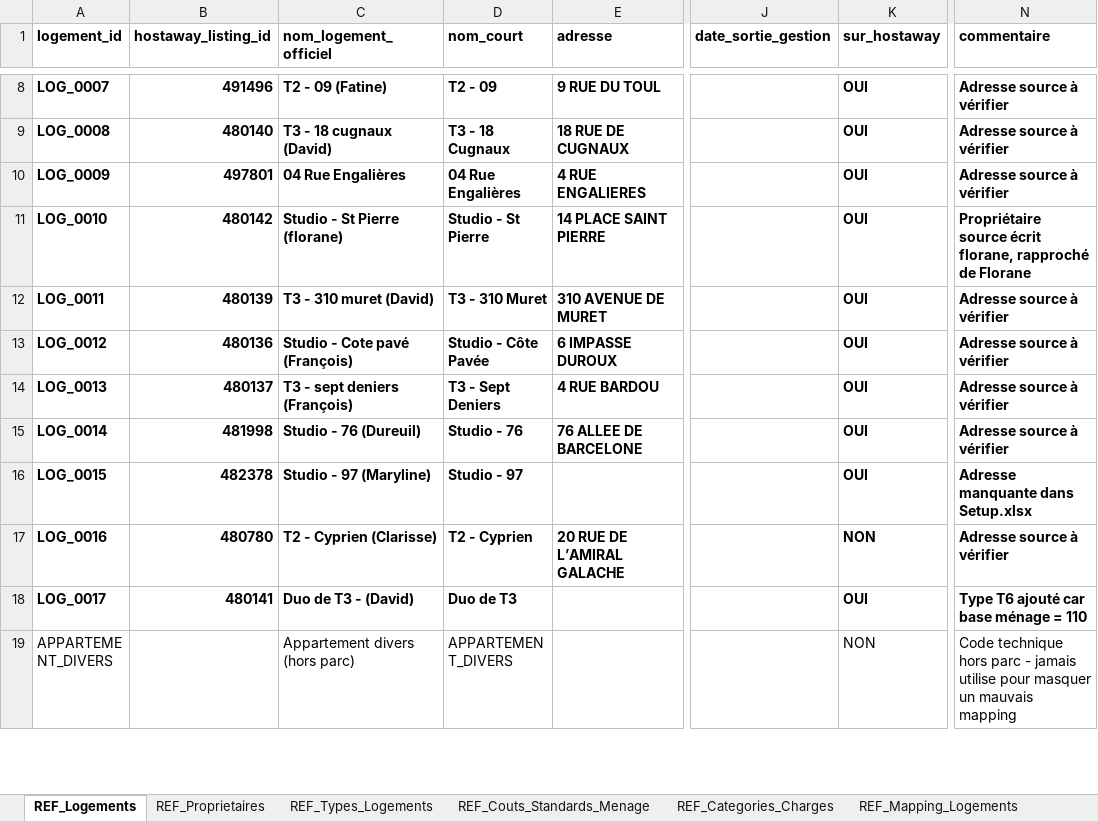
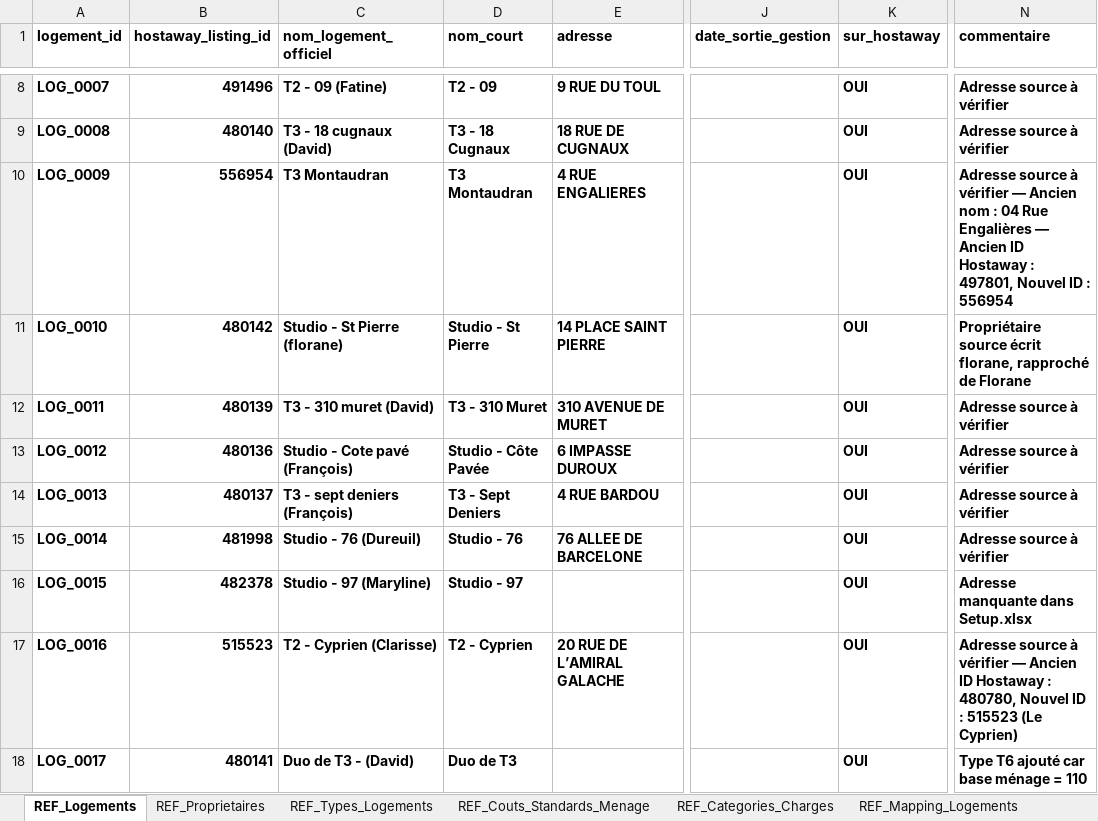
Before and after one commit to eschmitt27/hostaway-reporting, an Excel workbook: 01_SOURCES_BRUTES/REF_Setup/REF_Setup.xlsm, sheet REF_Logements, drawn as a sheet; only a part is shown, gaps mark what is left out; the shorter side is filled out with more unchanged rows; values as stored, in another font and other column widths than the file's, no borders; table styles not drawn; the diff names each change by its address in the sheet, - before the commit and + after, or states it on an @@ line.

Commit message:
Lot 2 FAIT - Mapping logements validé

```diff
--- a/01_SOURCES_BRUTES/REF_Setup/REF_Setup.xlsm (sheet REF_Logements)
+++ b/01_SOURCES_BRUTES/REF_Setup/REF_Setup.xlsm (sheet REF_Logements)
-B10 (hostaway_listing_id): 497801
+B10 (hostaway_listing_id): 556954
-C10 (nom_logement_officiel): 04 Rue Engalières
+C10 (nom_logement_officiel): T3 Montaudran
-D10 (nom_court): 04 Rue Engalières
+D10 (nom_court): T3 Montaudran
-N10 (commentaire): …à vérifier
+N10 (commentaire): …à vérifier — Ancien nom : 04 Rue Engalières — Ancien ID Hostaway : 497801, Nouvel ID : 556954
-B17 (hostaway_listing_id): 480780
+B17 (hostaway_listing_id): 515523
-K17 (sur_hostaway): NON
+K17 (sur_hostaway): OUI
-N17 (commentaire): …à vérifier
+N17 (commentaire): …à vérifier — Ancien ID Hostaway : 480780, Nouvel ID : 515523 (Le Cyprien)
```
Also changed, not shown: sheet REF_Mapping_Logements, 4 other files.
